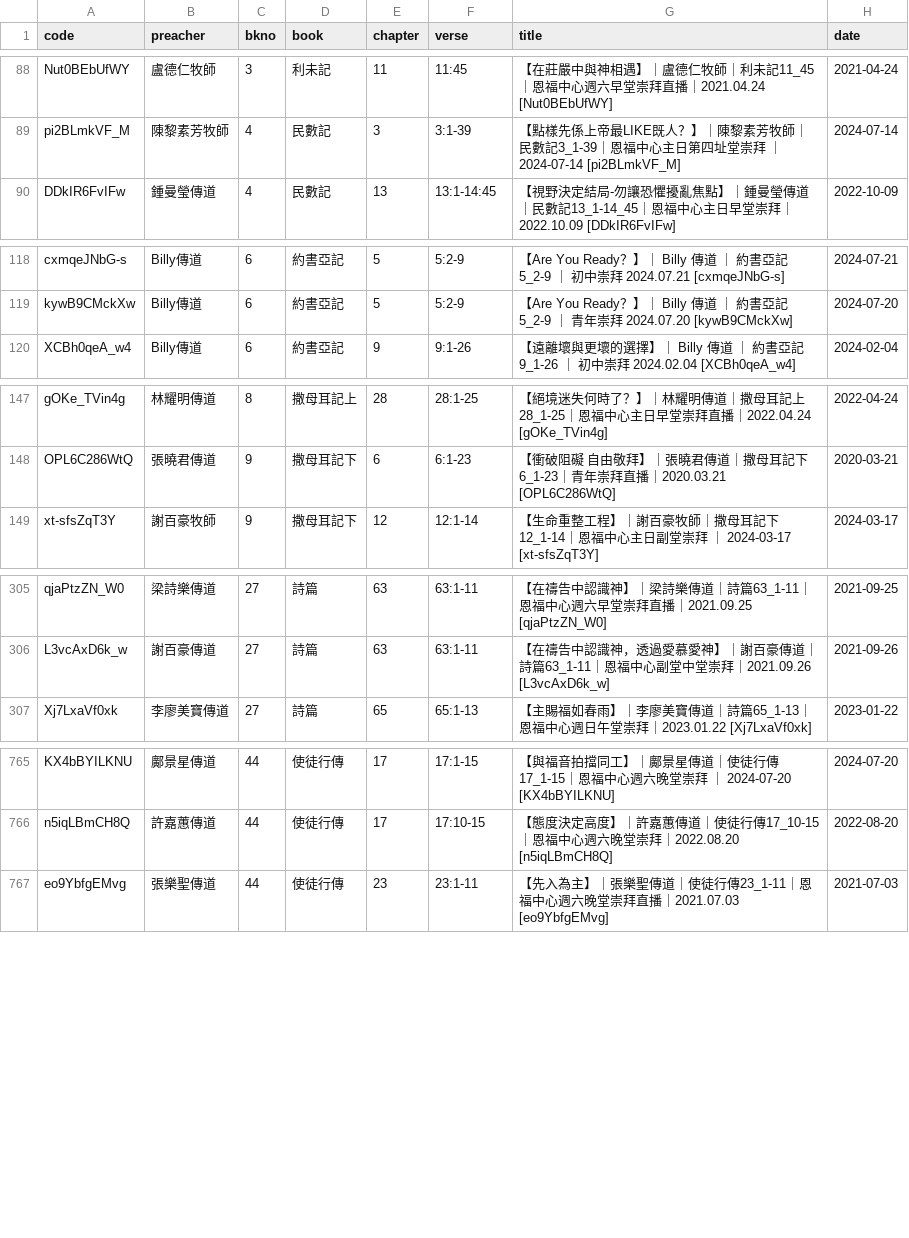
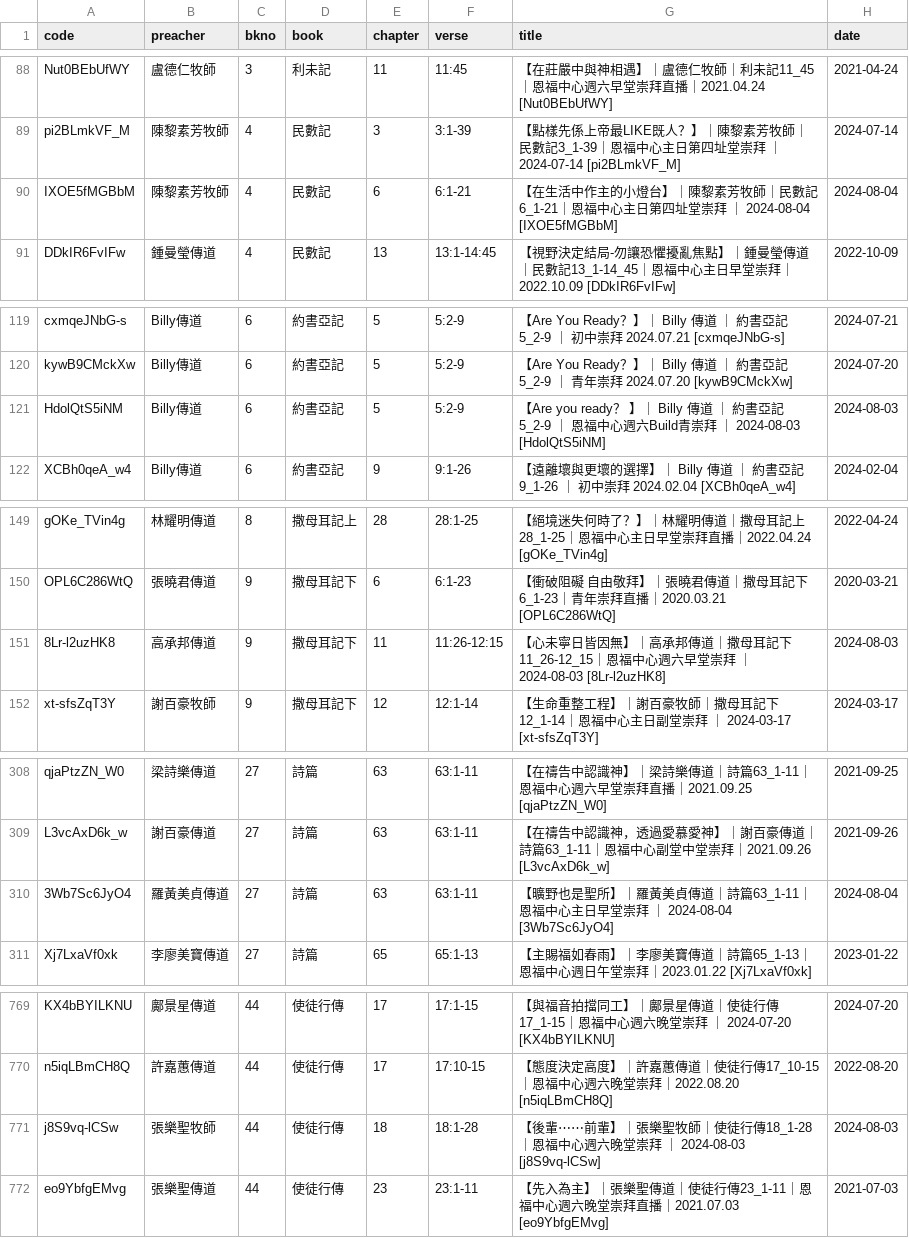
Before and after one commit to michaelchanwahyan/sermon-app, a CSV file: projects/YFCX/index_byb.csv, drawn as a sheet; only a part is shown, gaps mark what is left out; the diff covers the shown part only; the diff names each change by its address in the sheet, - before the commit and + after, or states it on an @@ line.

Commit message:
[update] renew index

```diff
--- a/projects/YFCX/index_byb.csv
+++ b/projects/YFCX/index_byb.csv
+row 90: IXOE5fMGBbM | 陳黎素芳牧師 | 4 | 民數記 | 6 | 6:1-21 | 【在生活中作主的小燈台】｜陳黎素芳牧師｜民數記6_1-21｜恩福中心主日第四址堂崇拜 ｜ 2024-08-04 [IXOE5fMGBbM] | 2024-08-04
+row 121: HdolQtS5iNM | Billy傳道 | 6 | 約書亞記 | 5 | 5:2-9 | 【Are you ready？ 】｜ Billy 傳道 ｜ 約書亞記 5_2-9 ｜ 恩福中心週六Build青崇拜 ｜ 2024-08-03 [HdolQtS5iNM] | 2024-08-03
+row 151: 8Lr-l2uzHK8 | 高承邦傳道 | 9 | 撒母耳記下 | 11 | 11:26-12:15 | 【心未寧日皆因無】｜高承邦傳道｜撒母耳記下11_26-12_15｜恩福中心週六早堂崇拜 ｜ 2024-08-03 [8Lr-l2uzHK8] | 2024-08-03
+row 310: 3Wb7Sc6JyO4 | 羅黃美貞傳道 | 27 | 詩篇 | 63 | 63:1-11 | 【曠野也是聖所】｜羅黃美貞傳道｜詩篇63_1-11｜恩福中心主日早堂崇拜 ｜ 2024-08-04 [3Wb7Sc6JyO4] | 2024-08-04
+row 771: j8S9vq-lCSw | 張樂聖牧師 | 44 | 使徒行傳 | 18 | 18:1-28 | 【後輩⋯⋯前輩】｜張樂聖牧師｜使徒行傳18_1-28｜恩福中心週六晚堂崇拜 ｜ 2024-08-03 [j8S9vq-lCSw] | 2024-08-03
```
Also changed, not shown: 3 added rows elsewhere in this file, projects/ACSMHK/index_byn.csv, projects/KFC/index_byt.csv, 8 other files.
